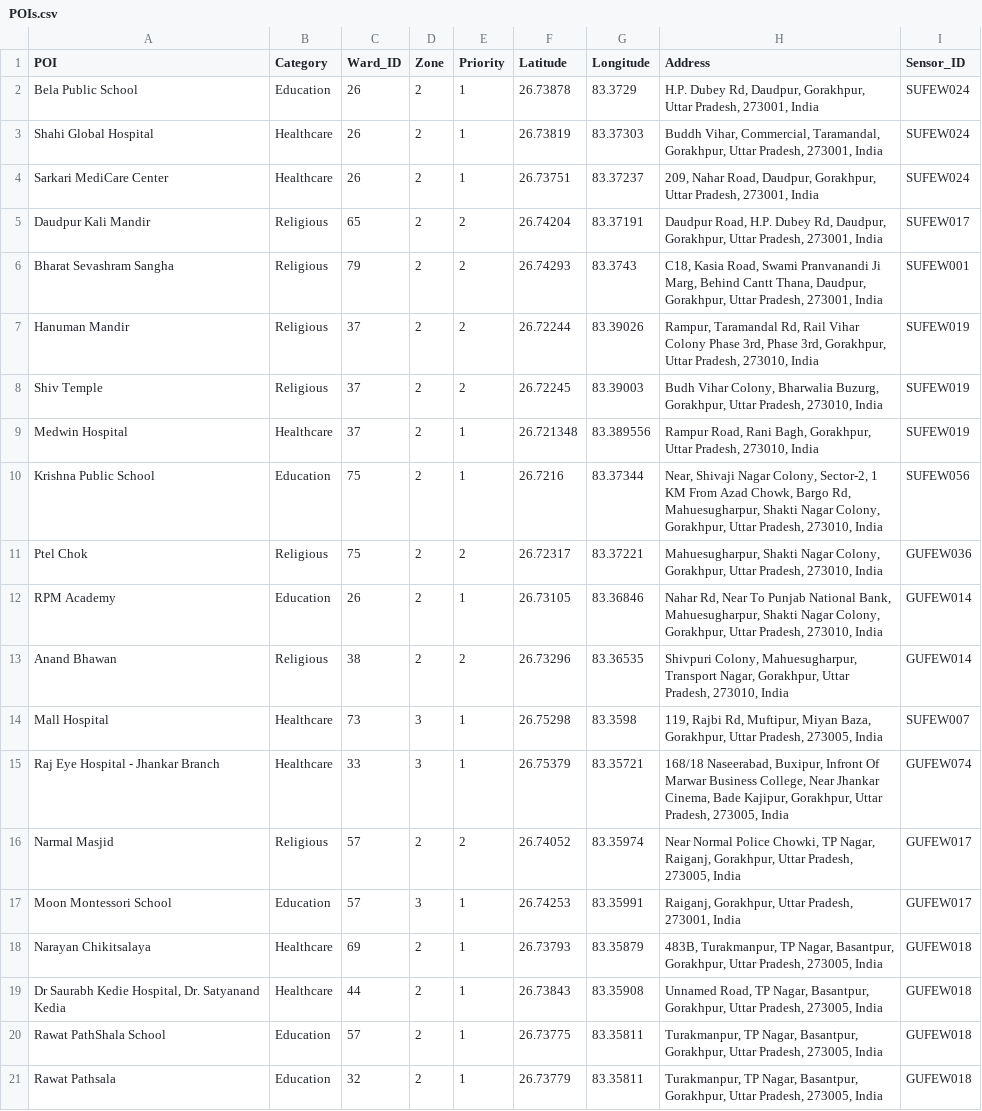
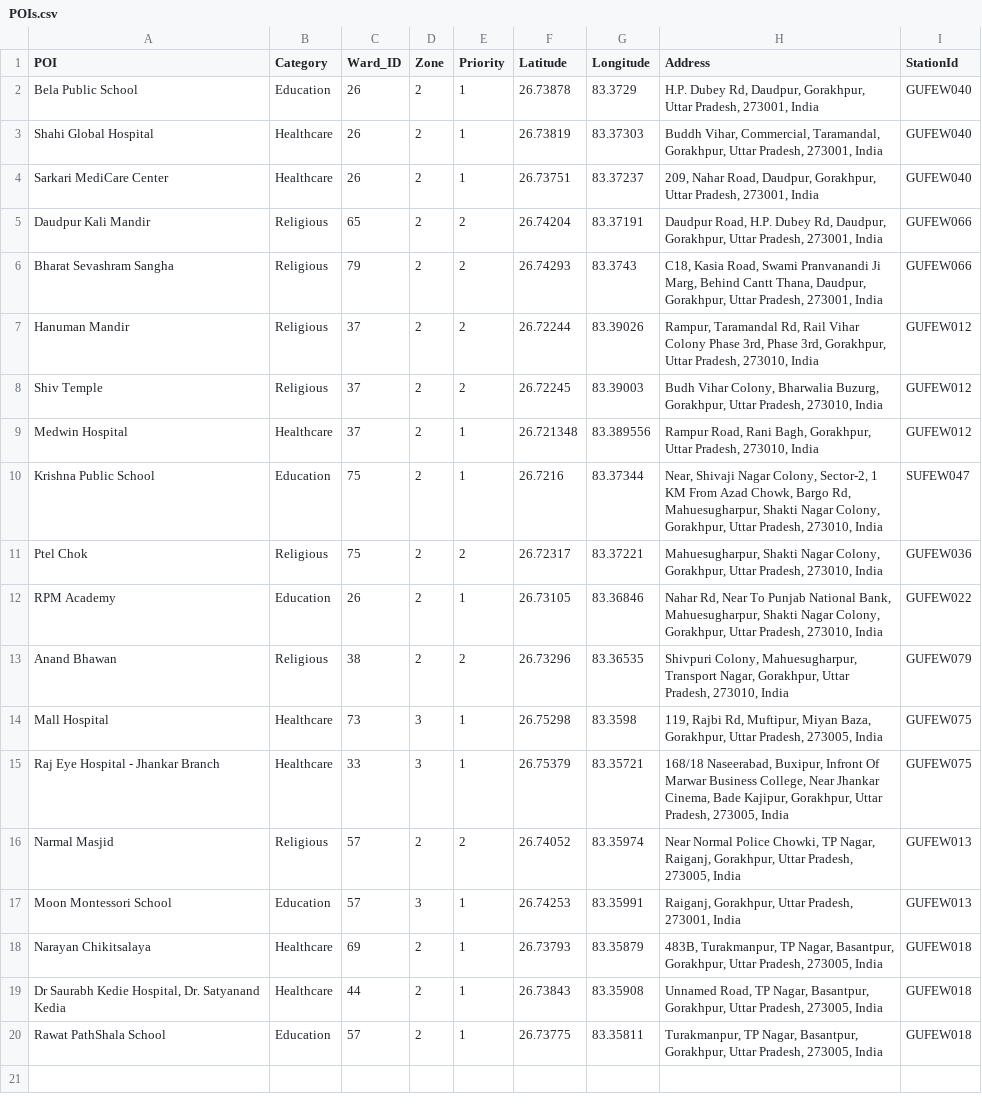
Before and after one commit to TharaCanarys/ufews, a CSV file: POIs.csv, drawn as a sheet.

Commit message:
Update POIs.csv

```diff
--- a/POIs.csv
+++ b/POIs.csv
@@ -1,18 +1,18 @@
-POI,Category,Ward_ID,Zone,Priority,Latitude,Longitude,Address,Sensor_ID
-Bela Public School,Education,26,2,1,26.73878,83.3729,"H.P. Dubey Rd, Daudpur, Gorakhpur, Uttar Pradesh, 273001, India",SUFEW024
-Shahi Global Hospital,Healthcare,26,2,1,26.73819,83.37303,"Buddh Vihar, Commercial, Taramandal, Gorakhpur, Uttar Pradesh, 273001, India",SUFEW024
-Sarkari MediCare Center,Healthcare,26,2,1,26.73751,83.37237,"209, Nahar Road, Daudpur, Gorakhpur, Uttar Pradesh, 273001, India",SUFEW024
-Daudpur Kali Mandir,Religious,65,2,2,26.74204,83.37191,"Daudpur Road, H.P. Dubey Rd, Daudpur, Gorakhpur, Uttar Pradesh, 273001, India",SUFEW017
-Bharat Sevashram Sangha,Religious,79,2,2,26.74293,83.3743,"C18, Kasia Road, Swami Pranvanandi Ji Marg, Behind Cantt Thana, Daudpur, Gorakhpur, Uttar Pradesh, 273001, India",SUFEW001
-Hanuman Mandir,Religious,37,2,2,26.72244,83.39026,"Rampur, Taramandal Rd, Rail Vihar Colony Phase 3rd, Phase 3rd, Gorakhpur, Uttar Pradesh, 273010, India",SUFEW019
-Shiv Temple,Religious,37,2,2,26.72245,83.39003,"Budh Vihar Colony, Bharwalia Buzurg, Gorakhpur, Uttar Pradesh, 273010, India",SUFEW019
-Medwin Hospital,Healthcare,37,2,1,26.721348,83.389556,"Rampur Road, Rani Bagh, Gorakhpur, Uttar Pradesh, 273010, India",SUFEW019
-Krishna Public School,Education,75,2,1,26.7216,83.37344,"Near, Shivaji Nagar Colony, Sector-2, 1 KM From Azad Chowk, Bargo Rd, Mahuesugharpur, Shakti Nagar Colony, Gorakhpur, Uttar Pradesh, 273010, India",SUFEW056
+POI,Category,Ward_ID,Zone,Priority,Latitude,Longitude,Address,StationId
+Bela Public School,Education,26,2,1,26.73878,83.3729,"H.P. Dubey Rd, Daudpur, Gorakhpur, Uttar Pradesh, 273001, India",GUFEW040
+Shahi Global Hospital,Healthcare,26,2,1,26.73819,83.37303,"Buddh Vihar, Commercial, Taramandal, Gorakhpur, Uttar Pradesh, 273001, India",GUFEW040
+Sarkari MediCare Center,Healthcare,26,2,1,26.73751,83.37237,"209, Nahar Road, Daudpur, Gorakhpur, Uttar Pradesh, 273001, India",GUFEW040
+Daudpur Kali Mandir,Religious,65,2,2,26.74204,83.37191,"Daudpur Road, H.P. Dubey Rd, Daudpur, Gorakhpur, Uttar Pradesh, 273001, India",GUFEW066
+Bharat Sevashram Sangha,Religious,79,2,2,26.74293,83.3743,"C18, Kasia Road, Swami Pranvanandi Ji Marg, Behind Cantt Thana, Daudpur, Gorakhpur, Uttar Pradesh, 273001, India",GUFEW066
+Hanuman Mandir,Religious,37,2,2,26.72244,83.39026,"Rampur, Taramandal Rd, Rail Vihar Colony Phase 3rd, Phase 3rd, Gorakhpur, Uttar Pradesh, 273010, India",GUFEW012
+Shiv Temple,Religious,37,2,2,26.72245,83.39003,"Budh Vihar Colony, Bharwalia Buzurg, Gorakhpur, Uttar Pradesh, 273010, India",GUFEW012
+Medwin Hospital,Healthcare,37,2,1,26.721348,83.389556,"Rampur Road, Rani Bagh, Gorakhpur, Uttar Pradesh, 273010, India",GUFEW012
+Krishna Public School,Education,75,2,1,26.7216,83.37344,"Near, Shivaji Nagar Colony, Sector-2, 1 KM From Azad Chowk, Bargo Rd, Mahuesugharpur, Shakti Nagar Colony, Gorakhpur, Uttar Pradesh, 273010, India",SUFEW047
 Ptel Chok,Religious,75,2,2,26.72317,83.37221,"Mahuesugharpur, Shakti Nagar Colony, Gorakhpur, Uttar Pradesh, 273010, India",GUFEW036
-RPM Academy,Education,26,2,1,26.73105,83.36846,"Nahar Rd, Near To Punjab National Bank, Mahuesugharpur, Shakti Nagar Colony, Gorakhpur, Uttar Pradesh, 273010, India",GUFEW014
-Anand Bhawan,Religious,38,2,2,26.73296,83.36535,"Shivpuri Colony, Mahuesugharpur, Transport Nagar, Gorakhpur, Uttar Pradesh, 273010, India",GUFEW014
-Mall Hospital,Healthcare,73,3,1,26.75298,83.3598,"119, Rajbi Rd, Muftipur, Miyan Baza, Gorakhpur, Uttar Pradesh, 273005, India",SUFEW007
-Raj Eye Hospital - Jhankar Branch,Healthcare,33,3,1,26.75379,83.35721,"168/18 Naseerabad, Buxipur, Infront Of Marwar Business College, Near Jhankar Cinema, Bade Kajipur, Gorakhpur, Uttar Pradesh, 273005, India",GUFEW074
-Narmal Masjid,Religious,57,2,2,26.74052,83.35974,"Near Normal Police Chowki, TP Nagar, Raiganj, Gorakhpur, Uttar Pradesh, 273005, India",GUFEW017
-Moon Montessori School,Education,57,3,1,26.74253,83.35991,"Raiganj, Gorakhpur, Uttar Pradesh, 273001, India",GUFEW017
+RPM Academy,Education,26,2,1,26.73105,83.36846,"Nahar Rd, Near To Punjab National Bank, Mahuesugharpur, Shakti Nagar Colony, Gorakhpur, Uttar Pradesh, 273010, India",GUFEW022
+Anand Bhawan,Religious,38,2,2,26.73296,83.36535,"Shivpuri Colony, Mahuesugharpur, Transport Nagar, Gorakhpur, Uttar Pradesh, 273010, India",GUFEW079
+Mall Hospital,Healthcare,73,3,1,26.75298,83.3598,"119, Rajbi Rd, Muftipur, Miyan Baza, Gorakhpur, Uttar Pradesh, 273005, India",GUFEW075
+Raj Eye Hospital - Jhankar Branch,Healthcare,33,3,1,26.75379,83.35721,"168/18 Naseerabad, Buxipur, Infront Of Marwar Business College, Near Jhankar Cinema, Bade Kajipur, Gorakhpur, Uttar Pradesh, 273005, India",GUFEW075
+Narmal Masjid,Religious,57,2,2,26.74052,83.35974,"Near Normal Police Chowki, TP Nagar, Raiganj, Gorakhpur, Uttar Pradesh, 273005, India",GUFEW013
+Moon Montessori School,Education,57,3,1,26.74253,83.35991,"Raiganj, Gorakhpur, Uttar Pradesh, 273001, India",GUFEW013
 Narayan Chikitsalaya,Healthcare,69,2,1,26.73793,83.35879,"483B, Turakmanpur, TP Nagar, Basantpur, Gorakhpur, Uttar Pradesh, 273005, India",GUFEW018
@@ -20,2 +20 @@ Narayan Chikitsalaya,Healthcare,69,2,1,26.73793,83.35879,"483B, Turakmanpur, TP
 Rawat PathShala School,Education,57,2,1,26.73775,83.35811,"Turakmanpur, TP Nagar, Basantpur, Gorakhpur, Uttar Pradesh, 273005, India",GUFEW018
-Rawat Pathsala,Education,32,2,1,26.73779,83.35811,"Turakmanpur, TP Nagar, Basantpur, Gorakhpur, Uttar Pradesh, 273005, India",GUFEW018
```
